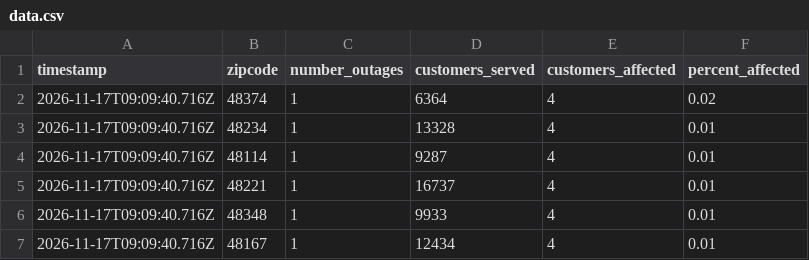
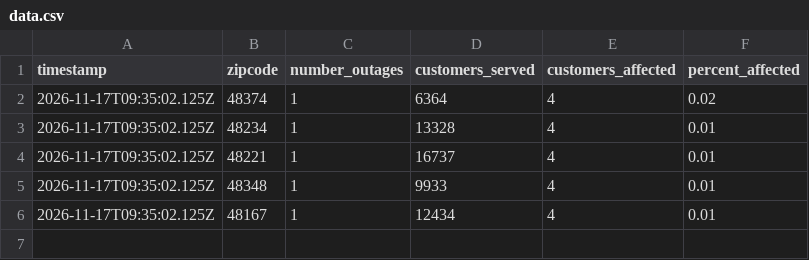
Before and after one commit to dschlaud/dte-outage-tracker, a CSV file: data.csv, drawn as a sheet.

```diff
--- a/data.csv
+++ b/data.csv
@@ -1,7 +1,6 @@
 timestamp,zipcode,number_outages,customers_served,customers_affected,percent_affected
-2026-11-17T09:09:40.716Z,48374,1,6364,4,0.02
-2026-11-17T09:09:40.716Z,48234,1,13328,4,0.01
-2026-11-17T09:09:40.716Z,48114,1,9287,4,0.01
-2026-11-17T09:09:40.716Z,48221,1,16737,4,0.01
-2026-11-17T09:09:40.716Z,48348,1,9933,4,0.01
-2026-11-17T09:09:40.716Z,48167,1,12434,4,0.01
+2026-11-17T09:35:02.125Z,48374,1,6364,4,0.02
+2026-11-17T09:35:02.125Z,48234,1,13328,4,0.01
+2026-11-17T09:35:02.125Z,48221,1,16737,4,0.01
+2026-11-17T09:35:02.125Z,48348,1,9933,4,0.01
+2026-11-17T09:35:02.125Z,48167,1,12434,4,0.01
```
Also changed, not shown: 2 other files.
